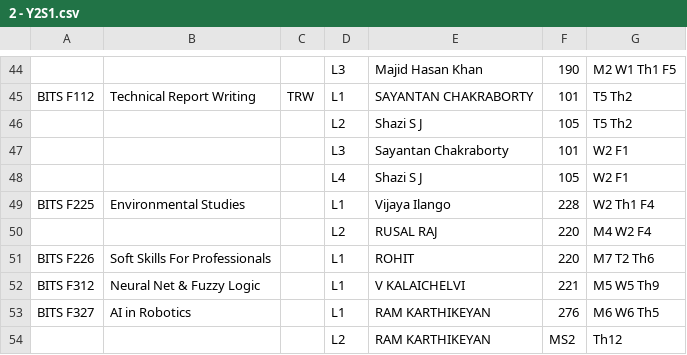
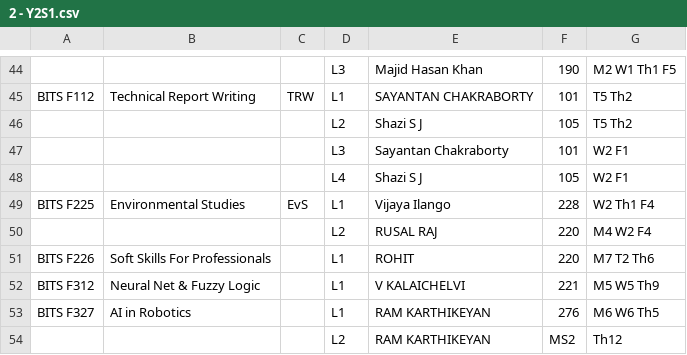
Before and after one commit to SreenikethanI/timetabler, a CSV file: coursewise timetables/2 - Y2S1.csv, drawn as a sheet; only a part is shown, gaps mark what is left out.

```diff
--- a/coursewise timetables/2 - Y2S1.csv
+++ b/coursewise timetables/2 - Y2S1.csv
@@ -48,3 +48,3 @@ BITS F112,Technical Report Writing,TRW,L1,SAYANTAN CHAKRABORTY,101,T5 Th2
 ,,,L4,Shazi S J,105,W2 F1
-BITS F225,Environmental Studies,,L1,Vijaya Ilango,228,W2 Th1 F4
+BITS F225,Environmental Studies,EvS,L1,Vijaya Ilango,228,W2 Th1 F4
 ,,,L2,RUSAL RAJ,220,M4 W2 F4
```
Also changed, not shown: 1 other file.
